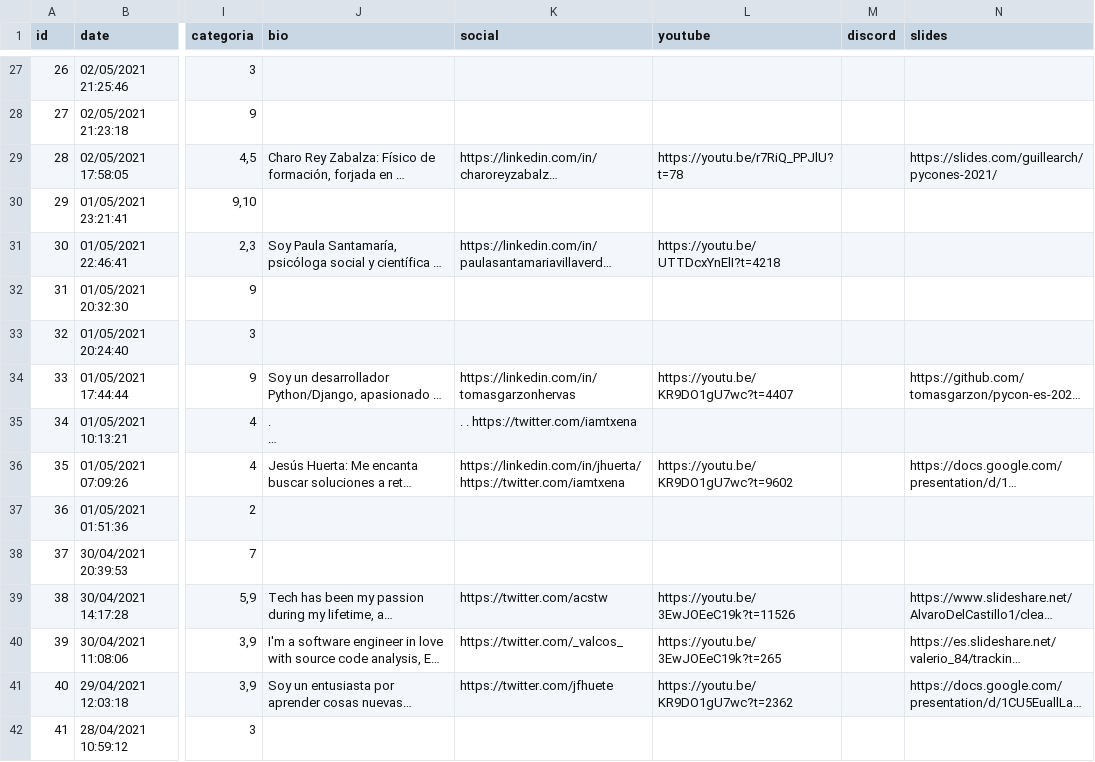
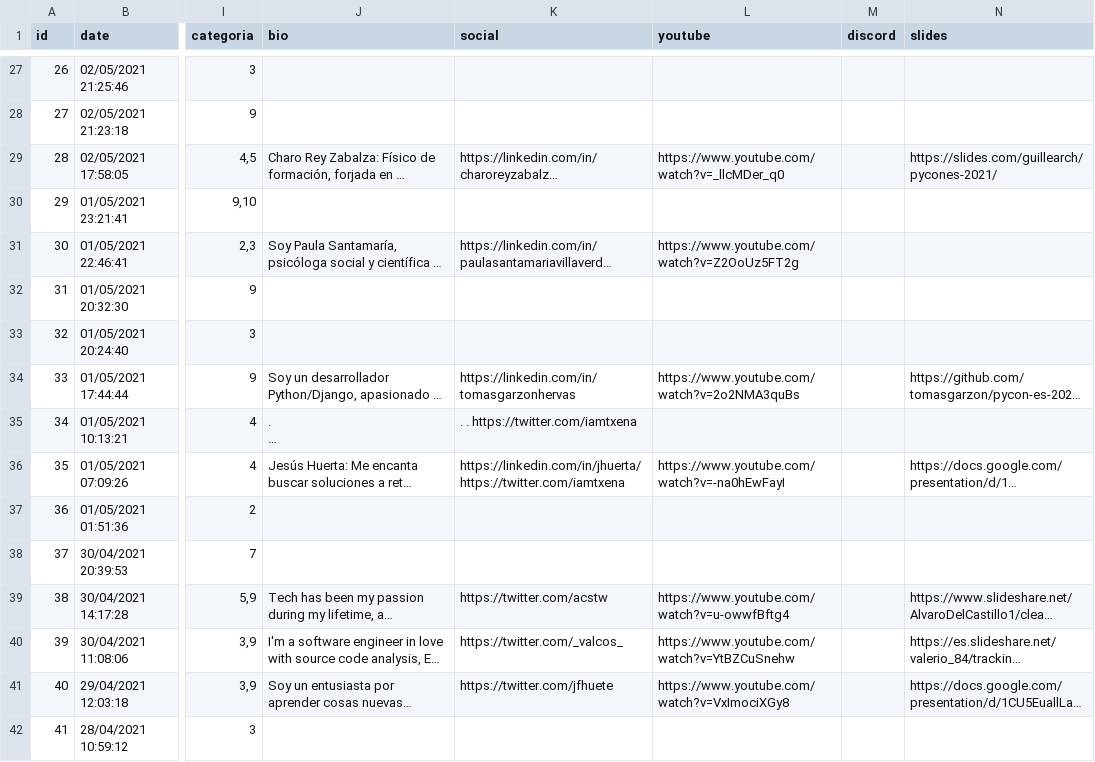
Before and after one commit to python-spain/pycones2021-web, a CSV file: gen_programa/charlas.csv, drawn as a sheet; only a part is shown, gaps mark what is left out; long unchanged cells end in …; the diff covers the shown part only; the diff names each change by its address in the sheet, - before the commit and + after, or states it on an @@ line.

Commit message:
Add youtube direct links (#117)

```diff
--- a/gen_programa/charlas.csv
+++ b/gen_programa/charlas.csv
-L29 (youtube): https://youtu.be/r7RiQ_PPJlU?t=78
+L29 (youtube): https://www.youtube.com/watch?v=_llcMDer_q0
-L31 (youtube): https://youtu.be/UTTDcxYnElI?t=4218
+L31 (youtube): https://www.youtube.com/watch?v=Z2OoUz5FT2g
-L34 (youtube): https://youtu.be/KR9DO1gU7wc?t=4407
+L34 (youtube): https://www.youtube.com/watch?v=2o2NMA3quBs
-L36 (youtube): https://youtu.be/KR9DO1gU7wc?t=9602
+L36 (youtube): https://www.youtube.com/watch?v=-na0hEwFayI
-L39 (youtube): https://youtu.be/3EwJOEeC19k?t=11526
+L39 (youtube): https://www.youtube.com/watch?v=u-owwfBftg4
-L40 (youtube): https://youtu.be/3EwJOEeC19k?t=265
+L40 (youtube): https://www.youtube.com/watch?v=YtBZCuSnehw
-L41 (youtube): https://youtu.be/KR9DO1gU7wc?t=2362
+L41 (youtube): https://www.youtube.com/watch?v=VxImociXGy8
```
Also changed, not shown: 27 edited cells elsewhere in this file, 1 other file.
